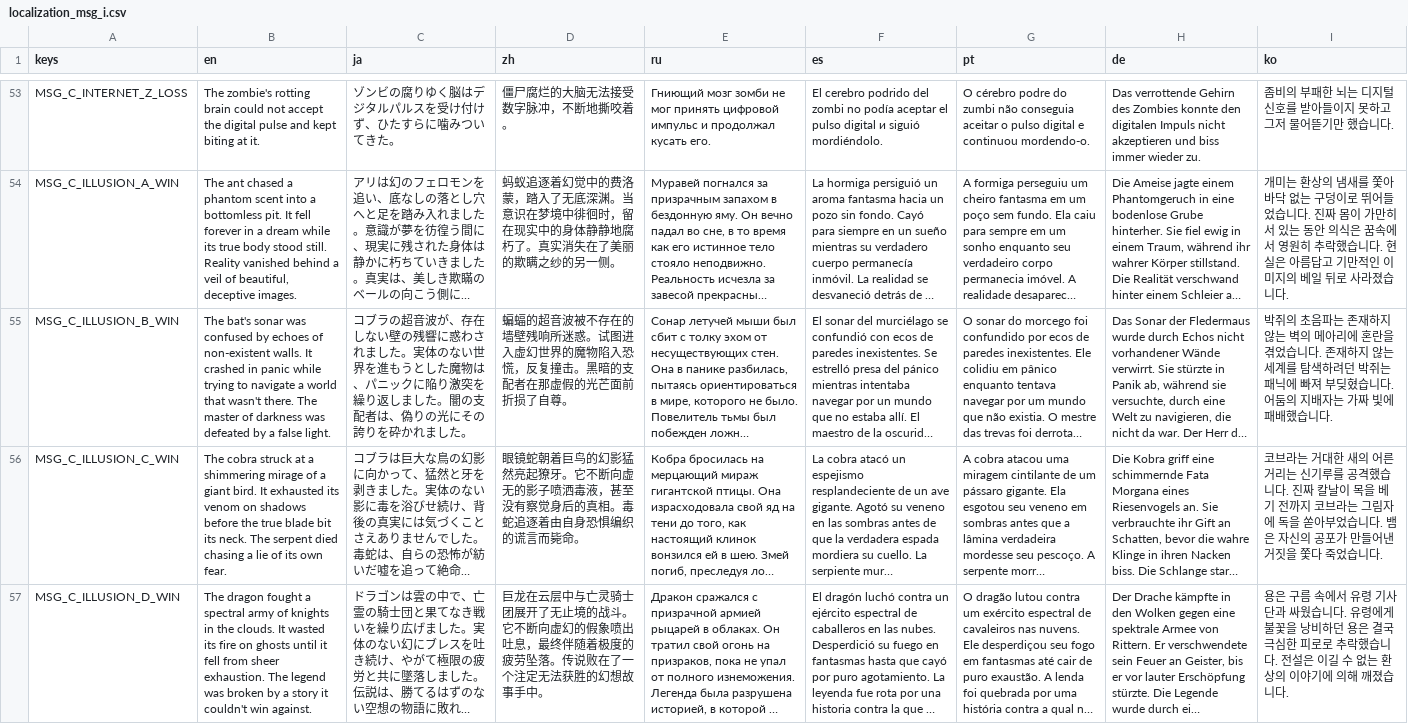
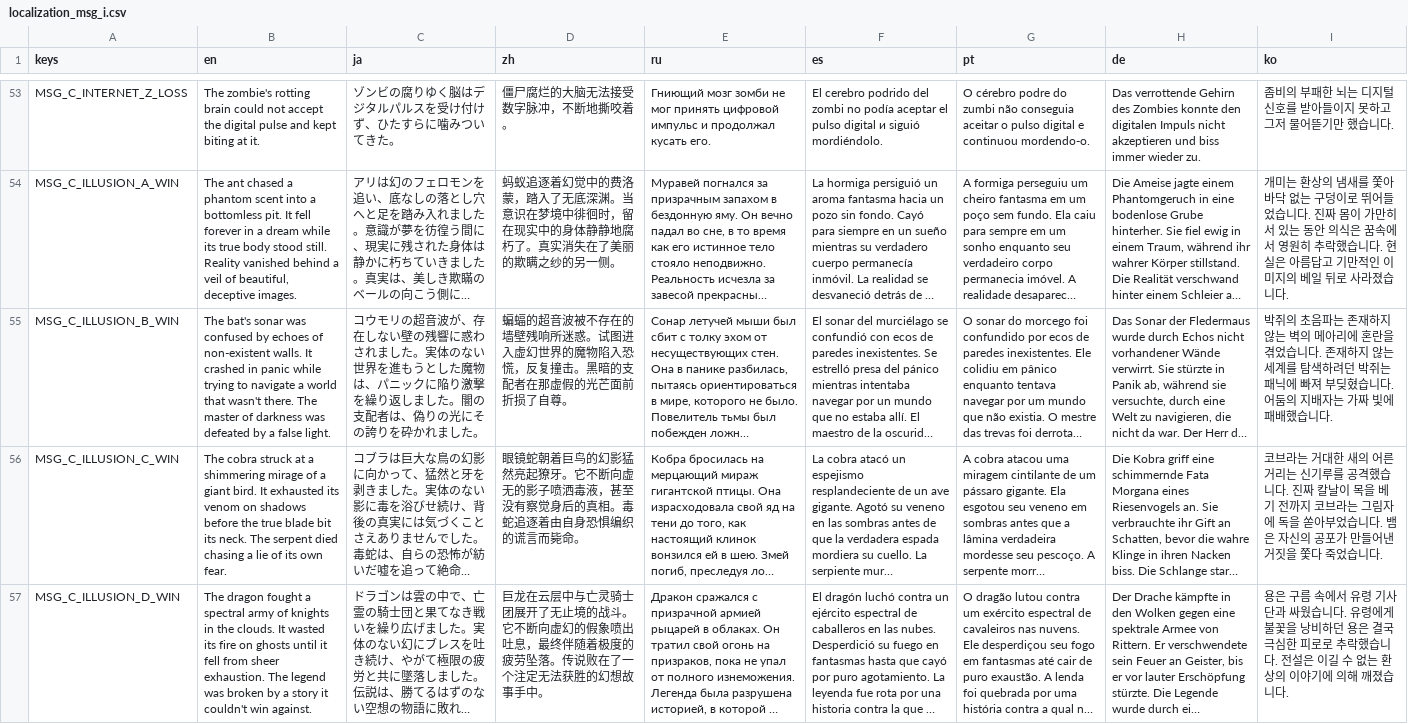
Before and after one commit to horaguchi/kumopaku, a CSV file: localization_msg_i.csv, drawn as a sheet; only a part is shown, gaps mark what is left out; long unchanged cells end in …; the diff covers the shown part only; the diff names each change by its address in the sheet, - before the commit and + after, or states it on an @@ line.

```diff
--- a/localization_msg_i.csv
+++ b/localization_msg_i.csv
-C55 (ja): コブラの超音波が、存在しない壁の残響に惑わされました。実体のない世界を進もうとした魔物は、パニックに陥り激突を繰り返…
+C55 (ja): コウモリの超音波が、存在しない壁の残響に惑わされました。実体のない世界を進もうとした魔物は、パニックに陥り激撃を繰り返…
```
Also changed, not shown: 1 edited cell elsewhere in this file, localization_msg_c.csv, localization_msg_p.csv, 12 other files.
